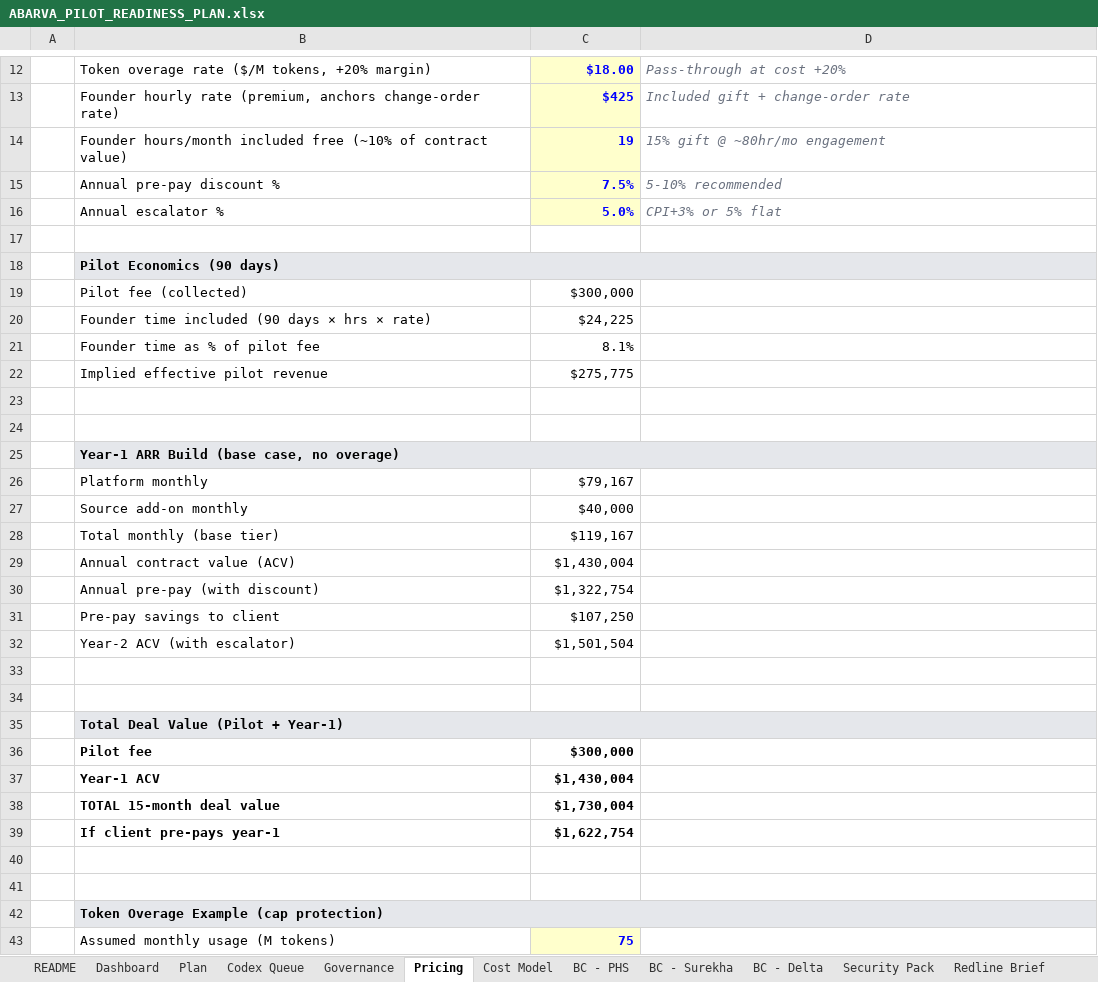
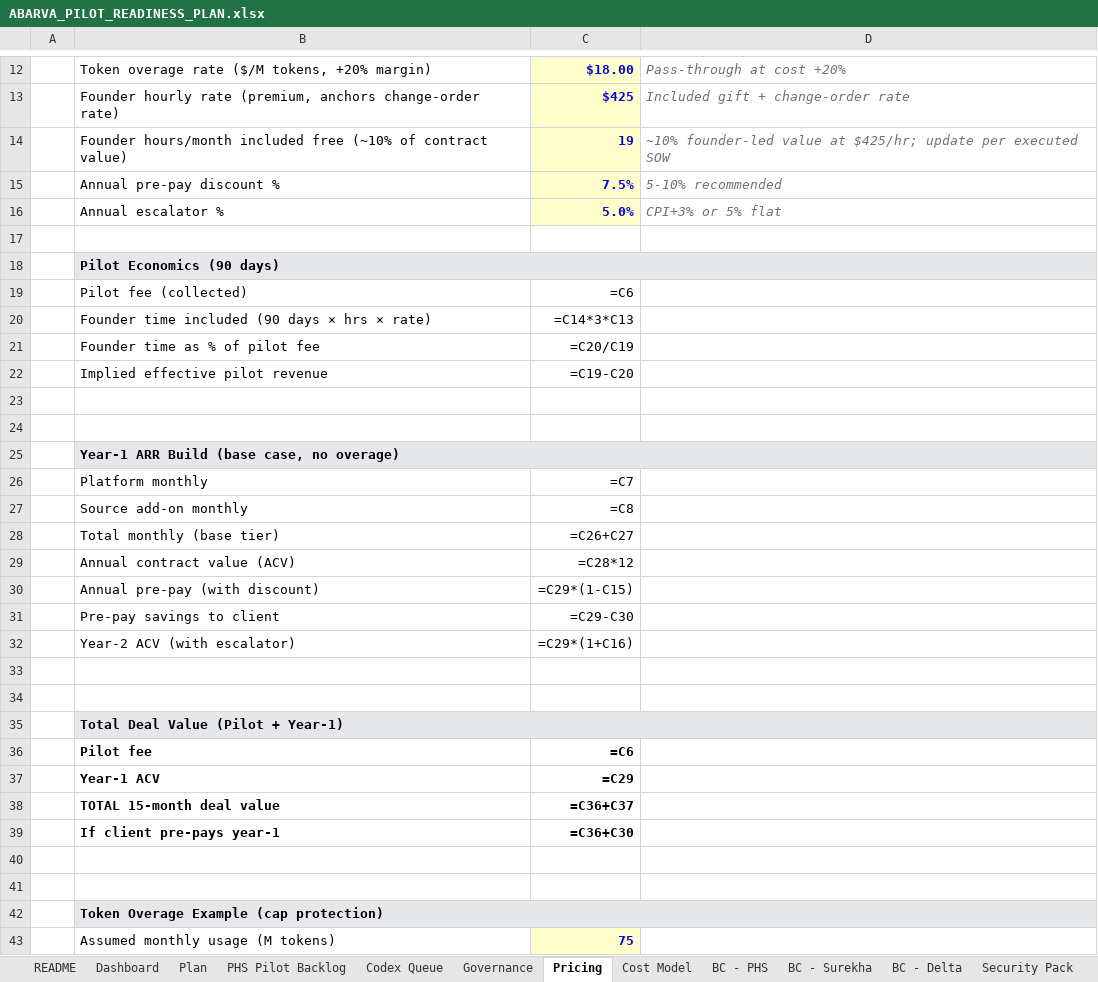
Before and after one commit to abarva-platform/abarva, an Excel workbook: docs/planning/ABARVA_PILOT_READINESS_PLAN.xlsx, sheet Pricing, drawn as a sheet; only a part is shown, gaps mark what is left out; values as stored, in another font and other column widths than the file's, no borders; formulas without a stored value are shown as written; the diff covers the shown part only; the diff names each change by its address in the sheet, - before the commit and + after, or states it on an @@ line.

Commit message:
Add PHS Meridian pilot evidence pack

```diff
--- a/docs/planning/ABARVA_PILOT_READINESS_PLAN.xlsx (sheet Pricing)
+++ b/docs/planning/ABARVA_PILOT_READINESS_PLAN.xlsx (sheet Pricing)
+sheet tab: PHS Pilot Backlog
-D14: 15% gift @ ~80hr/mo engagement
+D14: ~10% founder-led value at $425/hr; update per executed SOW
-C19: $300,000
+C19: =C6
-C20: $24,225
+C20: =C14*3*C13
-C21: 8.1%
+C21: =C20/C19
-C22: $275,775
+C22: =C19-C20
-C26: $79,167
+C26: =C7
-C27: $40,000
+C27: =C8
-C28: $119,167
+C28: =C26+C27
-C29: $1,430,004
+C29: =C28*12
-C30: $1,322,754
+C30: =C29*(1-C15)
-C31: $107,250
+C31: =C29-C30
-C32: $1,501,504
+C32: =C29*(1+C16)
-C36: $300,000
+C36: =C6
-C37: $1,430,004
+C37: =C29
-C38: $1,730,004
+C38: =C36+C37
-C39: $1,622,754
+C39: =C36+C30
```
Also changed, not shown: 59 added rows and 4 edited cells elsewhere in this sheet, sheet Plan, sheet Dashboard, sheet Cost Model, sheet README, sheet Risks, sheet Codex Queue, other sheet tabs, 21 other files.
